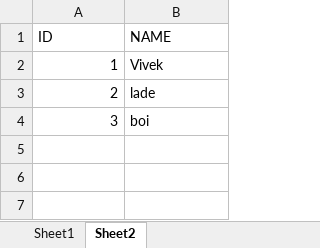
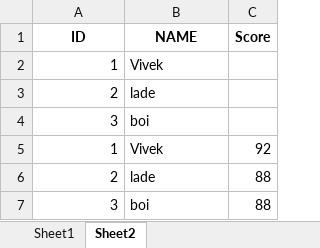
Before and after one commit to viveklade1487/FIS, an Excel workbook: writing.xlsx, sheet Sheet2, drawn as a sheet; values as stored, in another font and other column widths than the file's, no borders; the diff names each change by its address in the sheet, - before the commit and + after, or states it on an @@ line.

Commit message:
Updated sheet 'Sheet2' with new data

```diff
--- a/writing.xlsx (sheet Sheet2)
+++ b/writing.xlsx (sheet Sheet2)
+column C (Score), empty
@@ A1:B1 bold: off → on, alignment: left → center @@
+row 5: 1 | Vivek | 92
+row 6: 2 | lade | 88
+row 7: 3 | boi | 88
```
